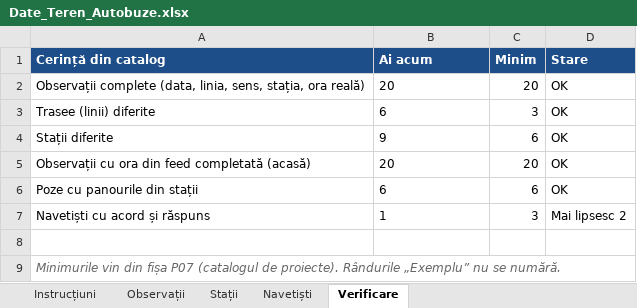
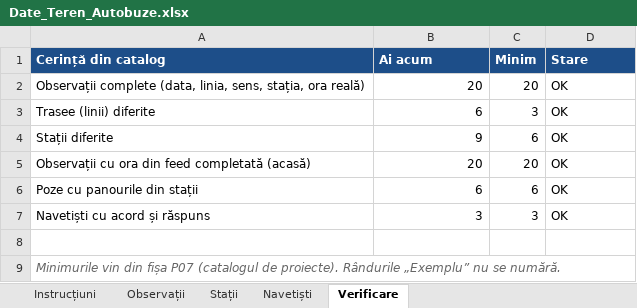
Before and after one commit to Mihai-Sandu-dev/p07-autobuze, an Excel workbook: field/Date_Teren_Autobuze.xlsx, sheet Verificare, drawn as a sheet; values as stored, in another font and other column widths than the file's, no borders; charts and pictures not drawn; the diff names each change by its address in the sheet, - before the commit and + after, or states it on an @@ line.

```diff
--- a/field/Date_Teren_Autobuze.xlsx (sheet Verificare)
+++ b/field/Date_Teren_Autobuze.xlsx (sheet Verificare)
-B2:B6 alignment: left
+B2:B6 alignment: right
-B7 (Ai acum): 1
+B7 (Ai acum): 3
-D7 (Stare): Mai lipsesc 2
+D7 (Stare): OK
```
Also changed, not shown: sheet Navetiști, sheet Observații, charts or pictures, 14 other files.
